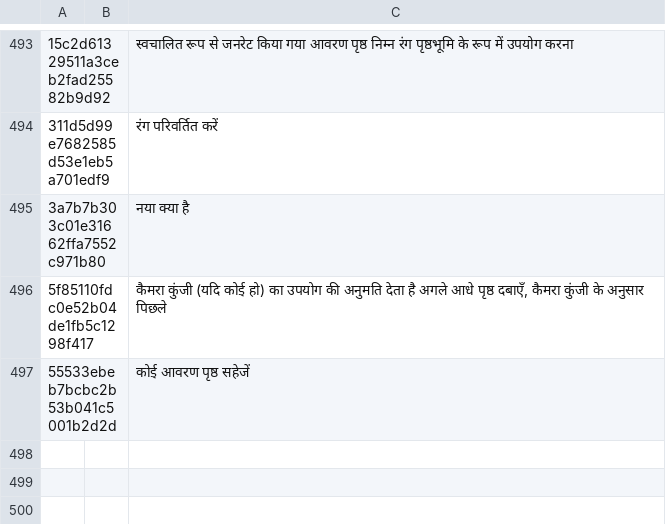
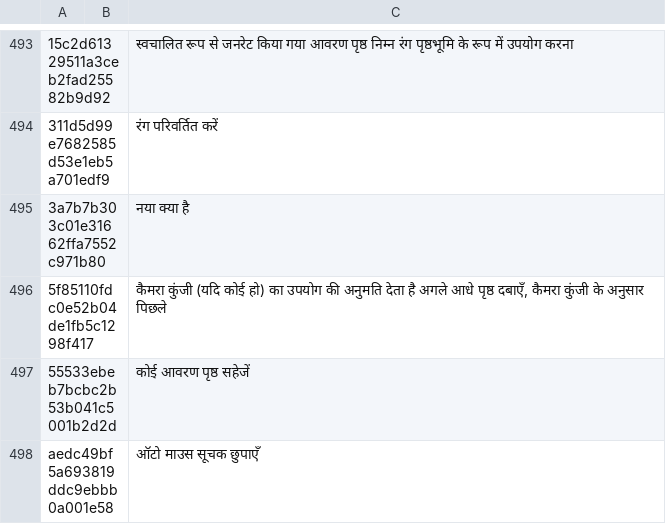
Before and after one commit to yinyue200/FlyReaderTranslation, a CSV file: FlyReaderMultilingualResourcesSolution/WebApplication1/hi.csv, drawn as a sheet; only a part is shown, gaps mark what is left out; the diff names each change by its address in the sheet, - before the commit and + after, or states it on an @@ line.

```diff
--- a/FlyReaderMultilingualResourcesSolution/WebApplication1/hi.csv
+++ b/FlyReaderMultilingualResourcesSolution/WebApplication1/hi.csv
+row 498: aedc49bf5a693819ddc9ebbb0a001e58 |  | ऑटो माउस सूचक छुपाएँ
```
Also changed, not shown: FlyReaderMultilingualResourcesSolution/WebApplication1/ar.csv, FlyReaderMultilingualResourcesSolution/WebApplication1/el.csv, 20 other files.
